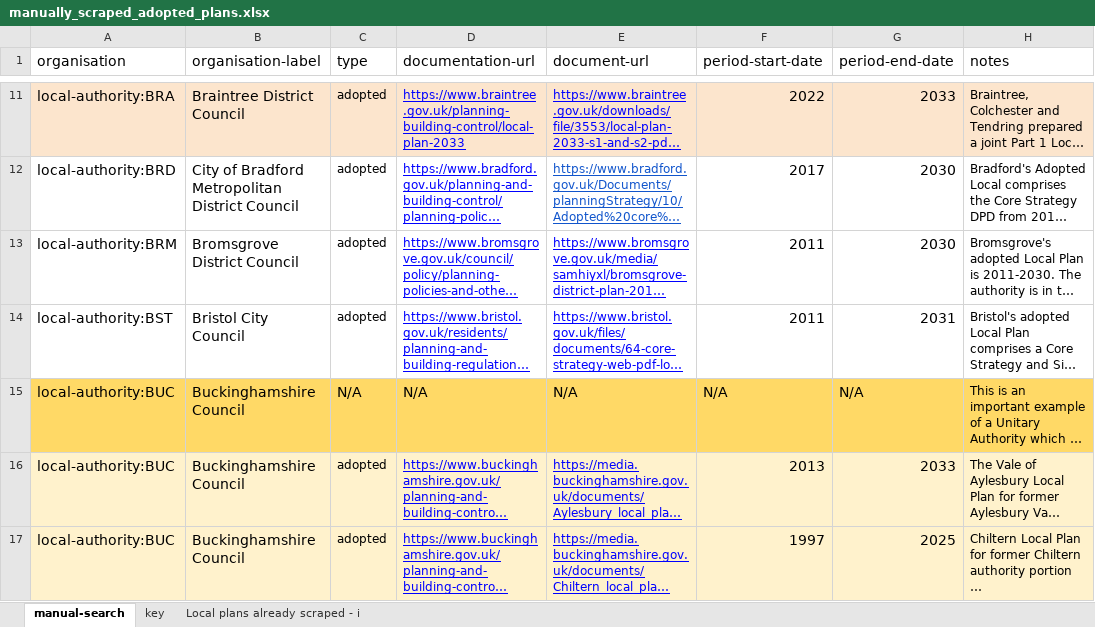
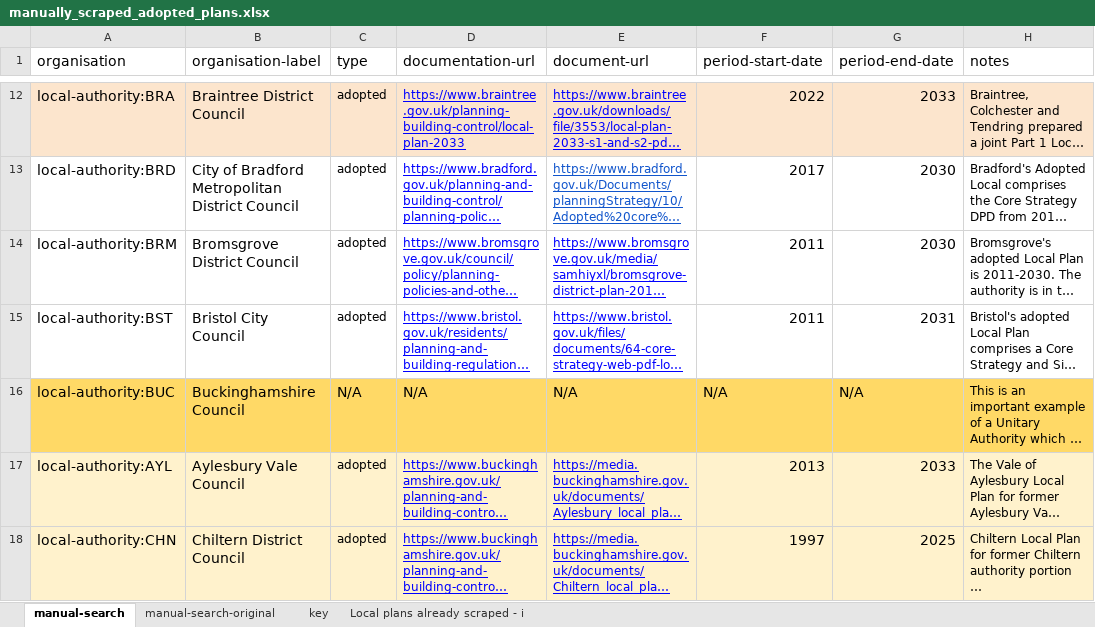
Before and after one commit to digital-land/local-plan-extractor, an Excel workbook: data/manually_scraped_adopted_plans.xlsx, sheet manual-search, drawn as a sheet; only a part is shown, gaps mark what is left out; long unchanged cells end in …; values as stored, in another font and other column widths than the file's, no borders; addresses are those after the commit; the diff covers the shown part only; the diff names each change by its address in the sheet, - before the commit and + after, or states it on an @@ line.

Commit message:
Seventh batch of manually scraped adopted plans

```diff
--- a/data/manually_scraped_adopted_plans.xlsx (sheet manual-search)
+++ b/data/manually_scraped_adopted_plans.xlsx (sheet manual-search)
+sheet tab: manual-search-original
-A17 (organisation): local-authority:BUC
+A17 (organisation): local-authority:AYL
-B17 (organisation-label): Buckinghamshire Council
+B17 (organisation-label): Aylesbury Vale Council
-A18 (organisation): local-authority:BUC
+A18 (organisation): local-authority:CHN
-B18 (organisation-label): Buckinghamshire Council
+B18 (organisation-label): Chiltern District Council
```
Also changed, not shown: 2 added rows and 41 edited cells elsewhere in this sheet, 56 other files.
